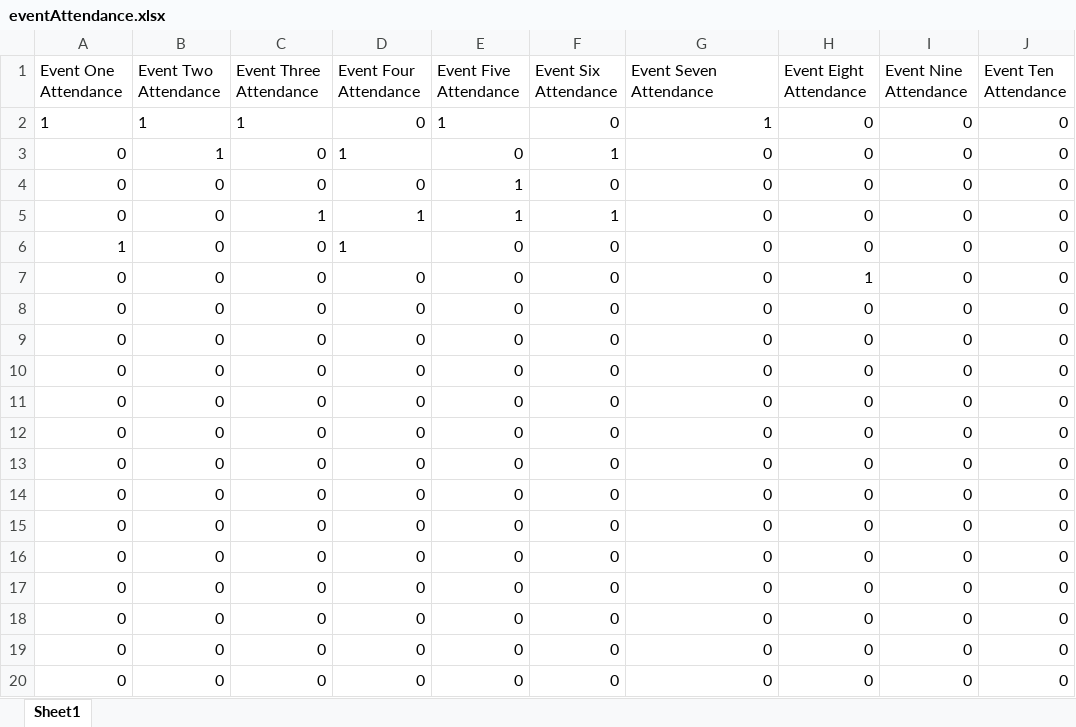
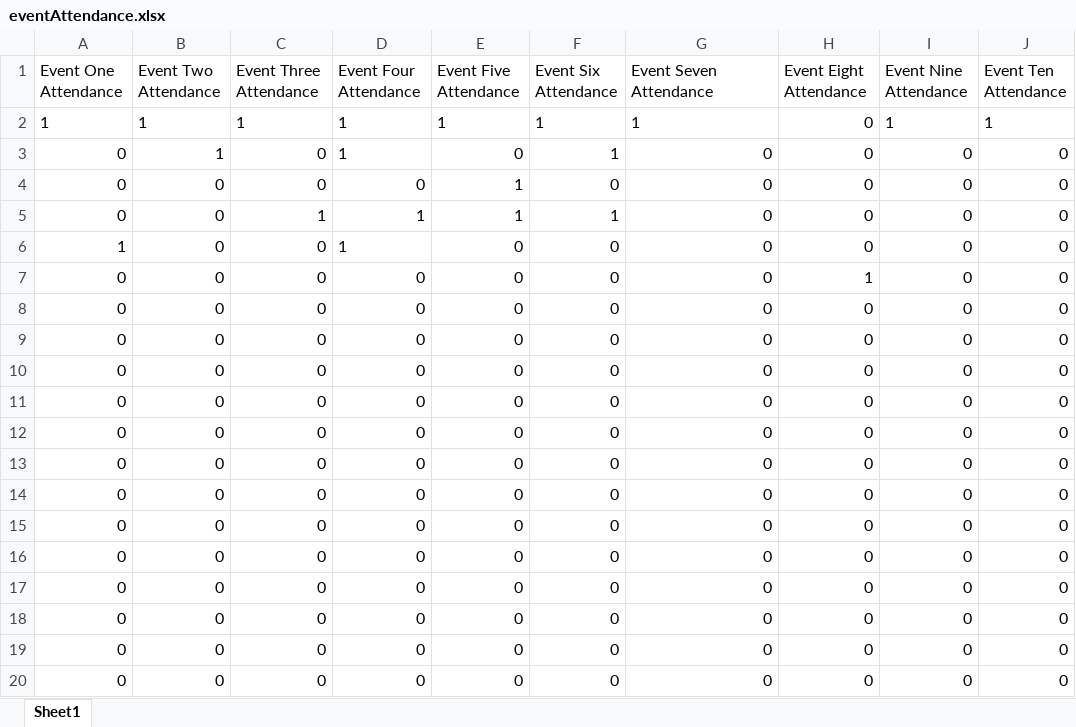
Before and after one commit to harshshah1122/slc, an Excel workbook: eventAttendance.xlsx, sheet Sheet1, drawn as a sheet; values as stored, in another font and other column widths than the file's, no borders; the diff names each change by its address in the sheet, - before the commit and + after, or states it on an @@ line.

```diff
--- a/eventAttendance.xlsx (sheet Sheet1)
+++ b/eventAttendance.xlsx (sheet Sheet1)
-D2 (Event Four Attendance): 0
+D2 (Event Four Attendance): 1
-F2 (Event Six Attendance): 0
+F2 (Event Six Attendance): 1
-G2 alignment: right
+G2 alignment: left
-I2 (Event Nine Attendance): 0
+I2 (Event Nine Attendance): 1
-J2 (Event Ten Attendance): 0
+J2 (Event Ten Attendance): 1
```
Also changed, not shown: Book1.xlsx, eventCodes.xlsx, 1 other file.
